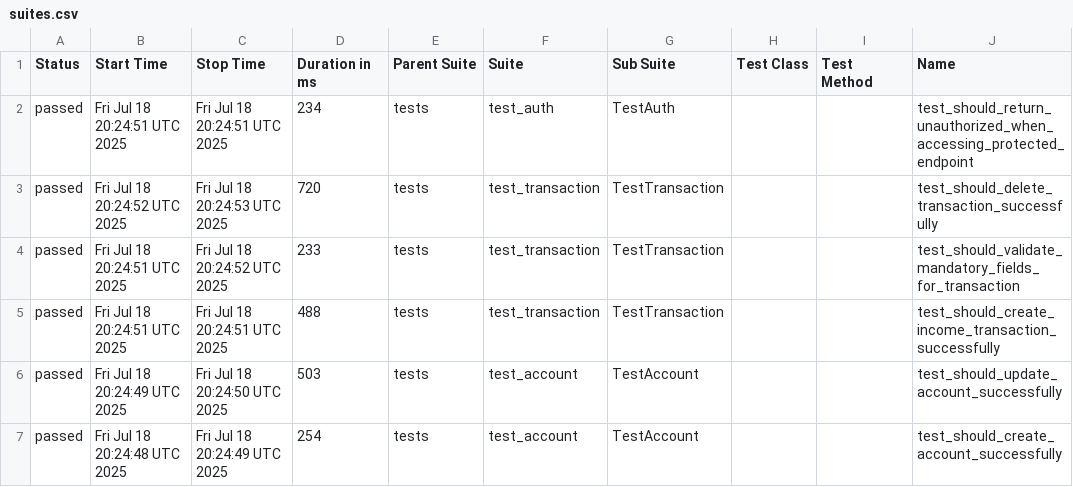
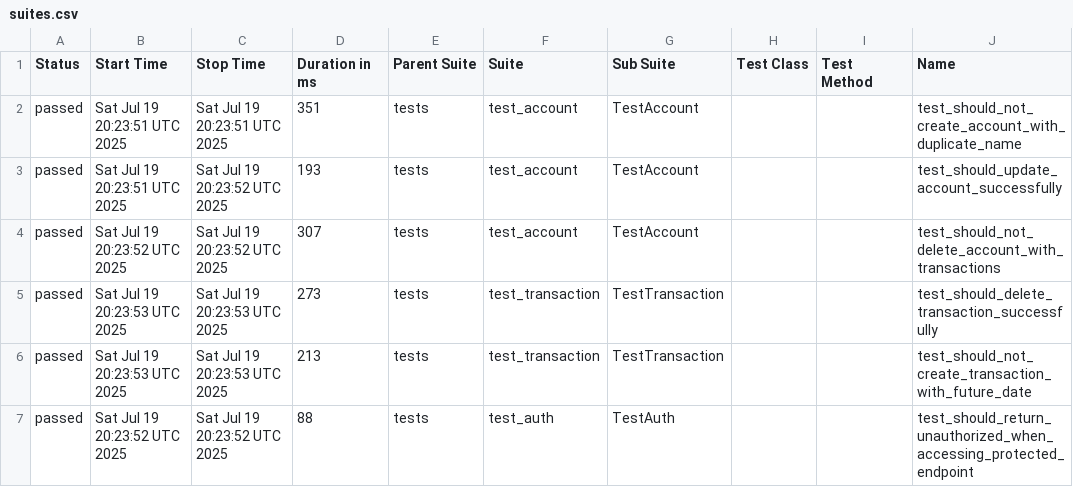
Before and after one commit to JosinaldoGJunior/python-automation-api-test, a CSV file: data/suites.csv, drawn as a sheet; only a part is shown; the diff covers the shown part only; the diff names each change by its address in the sheet, - before the commit and + after, or states it on an @@ line.

```diff
--- a/data/suites.csv
+++ b/data/suites.csv
-B2 (Start Time): Fri Jul 18 20:24:51 UTC 2025
+B2 (Start Time): Sat Jul 19 20:23:51 UTC 2025
-C2 (Stop Time): Fri Jul 18 20:24:51 UTC 2025
+C2 (Stop Time): Sat Jul 19 20:23:51 UTC 2025
-D2 (Duration in ms): 234
+D2 (Duration in ms): 351
-F2 (Suite): test_auth
+F2 (Suite): test_account
-G2 (Sub Suite): TestAuth
+G2 (Sub Suite): TestAccount
-J2 (Name): test_should_return_unauthorized_when_accessing_protected_endpoint
+J2 (Name): test_should_not_create_account_with_duplicate_name
-B3 (Start Time): Fri Jul 18 20:24:52 UTC 2025
+B3 (Start Time): Sat Jul 19 20:23:51 UTC 2025
-C3 (Stop Time): Fri Jul 18 20:24:53 UTC 2025
+C3 (Stop Time): Sat Jul 19 20:23:52 UTC 2025
-D3 (Duration in ms): 720
+D3 (Duration in ms): 193
-F3:F4 (Suite): test_transaction
+F3:F4 (Suite): test_account
-G3:G4 (Sub Suite): TestTransaction
+G3:G4 (Sub Suite): TestAccount
-J3 (Name): test_should_delete_transaction_successfully
+J3 (Name): test_should_update_account_successfully
-B4 (Start Time): Fri Jul 18 20:24:51 UTC 2025
+B4 (Start Time): Sat Jul 19 20:23:52 UTC 2025
-C4 (Stop Time): Fri Jul 18 20:24:52 UTC 2025
+C4 (Stop Time): Sat Jul 19 20:23:52 UTC 2025
-D4 (Duration in ms): 233
+D4 (Duration in ms): 307
-J4 (Name): test_should_validate_mandatory_fields_for_transaction
+J4 (Name): test_should_not_delete_account_with_transactions
-B5 (Start Time): Fri Jul 18 20:24:51 UTC 2025
+B5 (Start Time): Sat Jul 19 20:23:53 UTC 2025
-C5 (Stop Time): Fri Jul 18 20:24:51 UTC 2025
+C5 (Stop Time): Sat Jul 19 20:23:53 UTC 2025
-D5 (Duration in ms): 488
+D5 (Duration in ms): 273
-J5 (Name): test_should_create_income_transaction_successfully
+J5 (Name): test_should_delete_transaction_successfully
-B6 (Start Time): Fri Jul 18 20:24:49 UTC 2025
+B6 (Start Time): Sat Jul 19 20:23:53 UTC 2025
-C6 (Stop Time): Fri Jul 18 20:24:50 UTC 2025
+C6 (Stop Time): Sat Jul 19 20:23:53 UTC 2025
-D6 (Duration in ms): 503
+D6 (Duration in ms): 213
-F6 (Suite): test_account
+F6 (Suite): test_transaction
-G6 (Sub Suite): TestAccount
+G6 (Sub Suite): TestTransaction
-J6 (Name): test_should_update_account_successfully
+J6 (Name): test_should_not_create_transaction_with_future_date
-B7 (Start Time): Fri Jul 18 20:24:48 UTC 2025
+B7 (Start Time): Sat Jul 19 20:23:52 UTC 2025
-C7 (Stop Time): Fri Jul 18 20:24:49 UTC 2025
+C7 (Stop Time): Sat Jul 19 20:23:52 UTC 2025
-D7 (Duration in ms): 254
+D7 (Duration in ms): 88
-F7 (Suite): test_account
+F7 (Suite): test_auth
-G7 (Sub Suite): TestAccount
+G7 (Sub Suite): TestAuth
-J7 (Name): test_should_create_account_successfully
+J7 (Name): test_should_return_unauthorized_when_accessing_protected_endpoint
```
Also changed, not shown: 14 edited cells elsewhere in this file, 32 other files.
